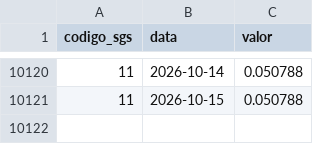
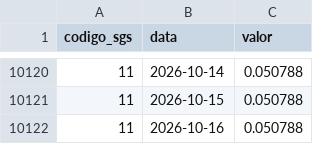
Before and after one commit to carlos-andrade/B3, a CSV file: dados/bcb_sgs/normalized/SGS_11.csv, drawn as a sheet; only a part is shown, gaps mark what is left out; the diff names each change by its address in the sheet, - before the commit and + after, or states it on an @@ line.

```diff
--- a/dados/bcb_sgs/normalized/SGS_11.csv
+++ b/dados/bcb_sgs/normalized/SGS_11.csv
+row 10122: 11 | 2026-10-16 | 0.050788
```
Also changed, not shown: 13 other files.
